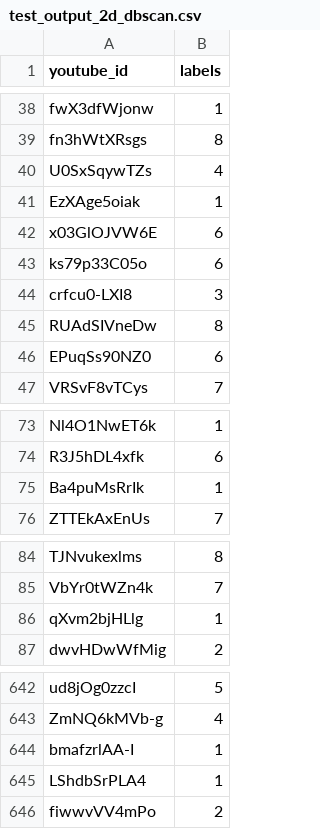
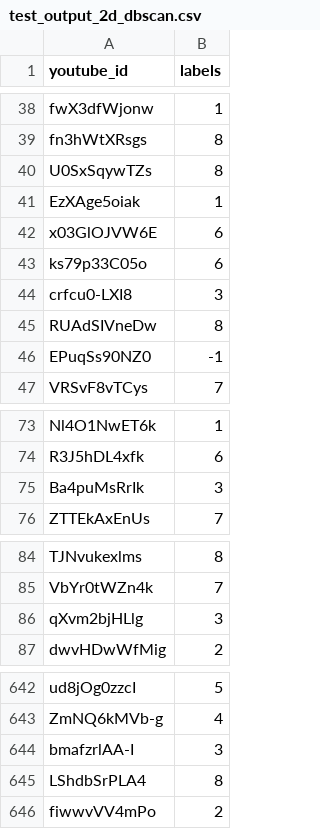
Before and after one commit to Hyp3Boy/Clustering_project, a CSV file: output/r2plus1d_34_32_ig65m_ft_kinetics/test_output_2d_dbscan.csv, drawn as a sheet; only a part is shown, gaps mark what is left out; the diff covers the shown part only.

```diff
--- a/output/r2plus1d_34_32_ig65m_ft_kinetics/test_output_2d_dbscan.csv
+++ b/output/r2plus1d_34_32_ig65m_ft_kinetics/test_output_2d_dbscan.csv
@@ -39,3 +39,3 @@ fwX3dfWjonw,1
 fn3hWtXRsgs,8
-U0SxSqywTZs,4
+U0SxSqywTZs,8
 EzXAge5oiak,1
@@ -45,3 +45,3 @@ crfcu0-LXI8,3
 RUAdSIVneDw,8
-EPuqSs90NZ0,6
+EPuqSs90NZ0,-1
 VRSvF8vTCys,7
@@ -74,3 +74,3 @@ Nl4O1NwET6k,1
 R3J5hDL4xfk,6
-Ba4puMsRrIk,1
+Ba4puMsRrIk,3
 ZTTEkAxEnUs,7
@@ -85,3 +85,3 @@ TJNvukexlms,8
 VbYr0tWZn4k,7
-qXvm2bjHLlg,1
+qXvm2bjHLlg,3
 dwvHDwWfMig,2
@@ -643,4 +643,4 @@ ud8jOg0zzcI,5
 ZmNQ6kMVb-g,4
-bmafzrlAA-I,1
-LShdbSrPLA4,1
+bmafzrlAA-I,3
+LShdbSrPLA4,8
 fiwwvVV4mPo,2
```
Also changed, not shown: 17 edited cells elsewhere in this file, output/r2plus1d_34_32_ig65m_ft_kinetics/test_output_2d_gmm.csv, output/r2plus1d_34_32_ig65m_ft_kinetics/test_output_2d_kmeanspp.csv, 10 other files.
